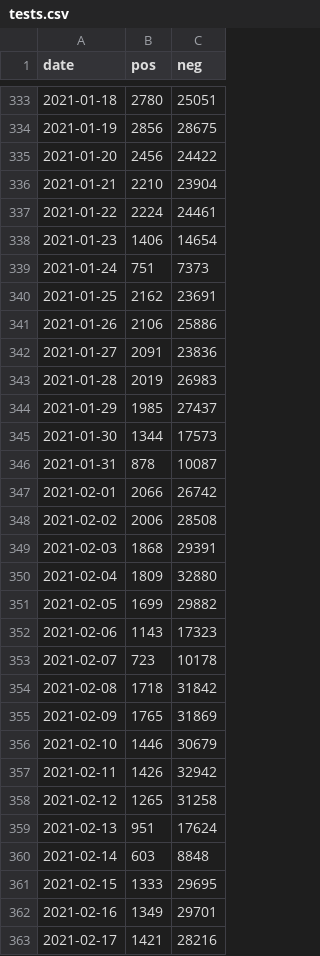
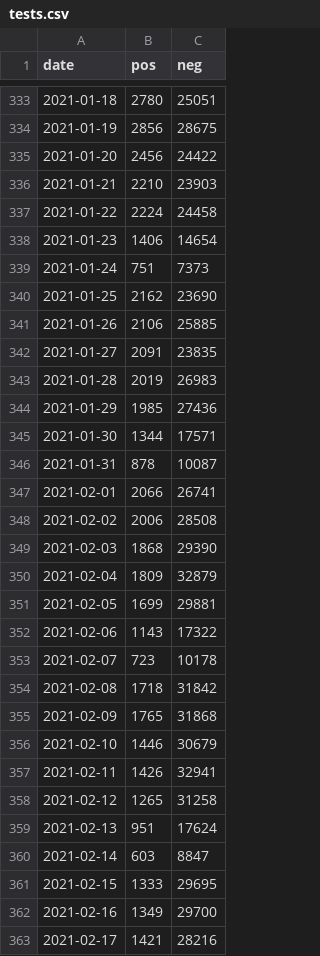
Before and after one commit to rsalzer/COVID_19_BAG, a CSV file: data/tests.csv, drawn as a sheet; only a part is shown, gaps mark what is left out; the diff covers the shown part only.

```diff
--- a/data/tests.csv
+++ b/data/tests.csv
@@ -335,29 +335,29 @@ date,pos,neg
 2021-01-20,2456,24422
-2021-01-21,2210,23904
-2021-01-22,2224,24461
+2021-01-21,2210,23903
+2021-01-22,2224,24458
 2021-01-23,1406,14654
 2021-01-24,751,7373
-2021-01-25,2162,23691
-2021-01-26,2106,25886
-2021-01-27,2091,23836
+2021-01-25,2162,23690
+2021-01-26,2106,25885
+2021-01-27,2091,23835
 2021-01-28,2019,26983
-2021-01-29,1985,27437
-2021-01-30,1344,17573
+2021-01-29,1985,27436
+2021-01-30,1344,17571
 2021-01-31,878,10087
-2021-02-01,2066,26742
+2021-02-01,2066,26741
 2021-02-02,2006,28508
-2021-02-03,1868,29391
-2021-02-04,1809,32880
-2021-02-05,1699,29882
-2021-02-06,1143,17323
+2021-02-03,1868,29390
+2021-02-04,1809,32879
+2021-02-05,1699,29881
+2021-02-06,1143,17322
 2021-02-07,723,10178
 2021-02-08,1718,31842
-2021-02-09,1765,31869
+2021-02-09,1765,31868
 2021-02-10,1446,30679
-2021-02-11,1426,32942
+2021-02-11,1426,32941
 2021-02-12,1265,31258
 2021-02-13,951,17624
-2021-02-14,603,8848
+2021-02-14,603,8847
 2021-02-15,1333,29695
-2021-02-16,1349,29701
+2021-02-16,1349,29700
 2021-02-17,1421,28216
```
Also changed, not shown: 4 added rows and 112 edited cells elsewhere in this file, data/allagesdetails.csv, data/casesPerCanton.csv, 8 other files.
